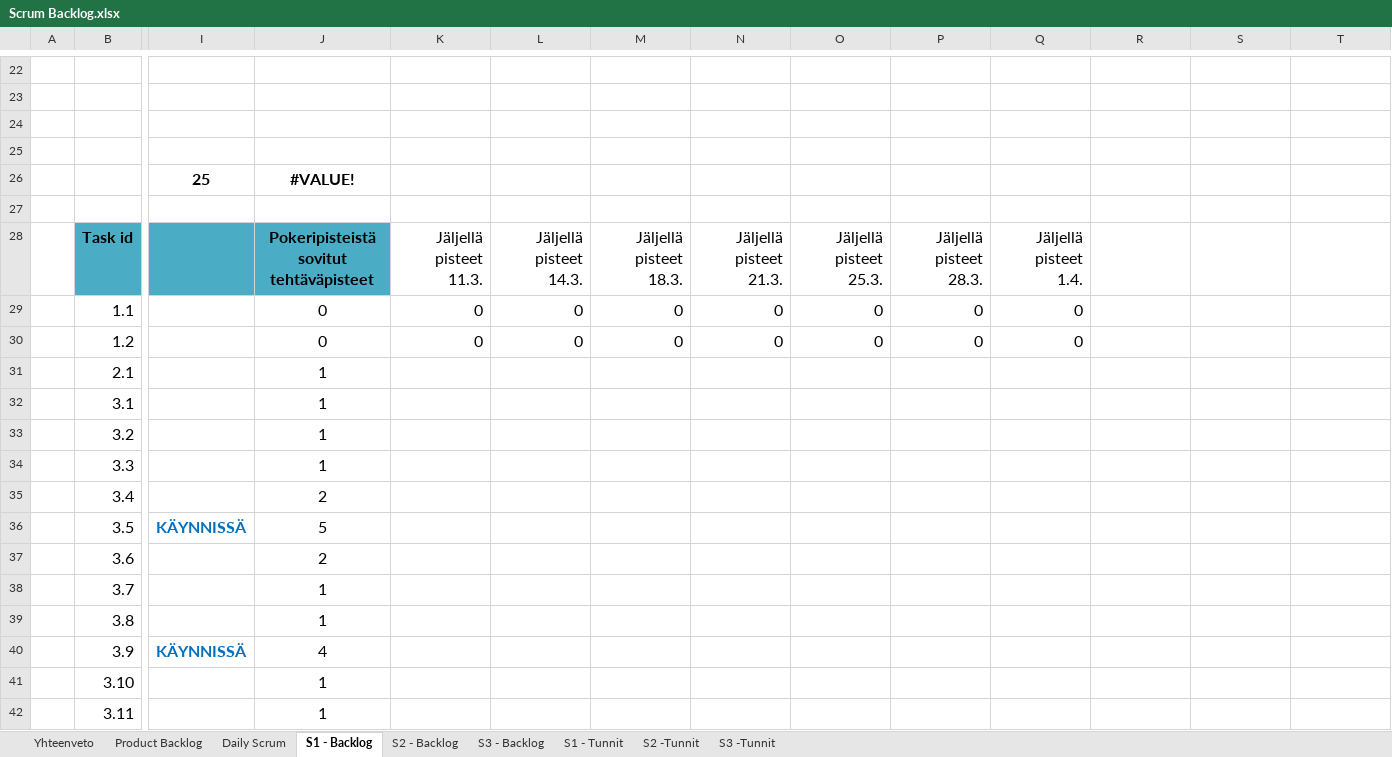
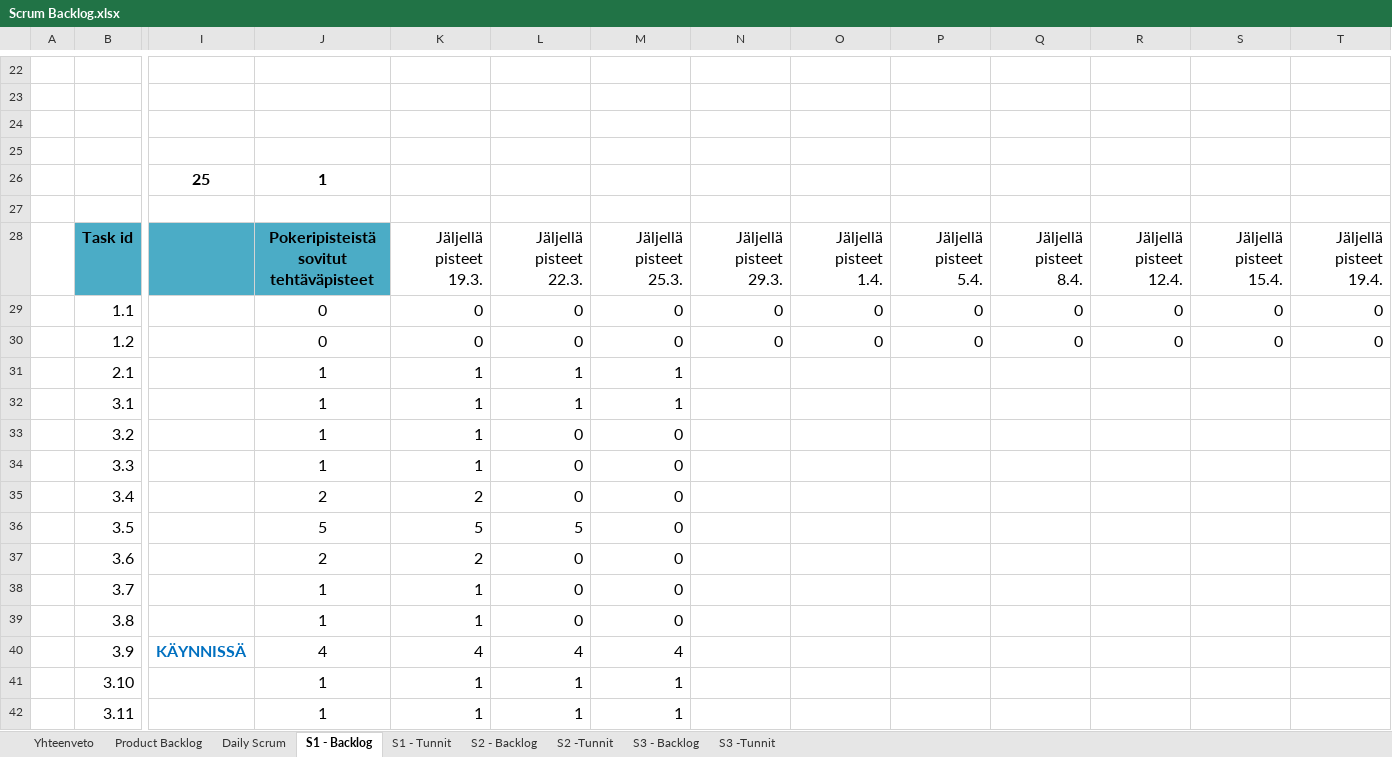
Before and after one commit to SmolBananya/muistutussovellus, an Excel workbook: Scrum Backlog.xlsx, sheet S1 - Backlog, drawn as a sheet; only a part is shown, gaps mark what is left out; values as stored, in another font and other column widths than the file's, no borders; conditional formats not drawn; 1 other sheet too large or unreadable and not compared; removed rows and columns are numbered as before the commit, all else as after; rows hold the shown columns only; ↵ is a line break in a cell; the diff covers the shown part only; the diff names each change by its address in the sheet, - before the commit and + after, or states it on an @@ line.

```diff
--- a/Scrum Backlog.xlsx (sheet S1 - Backlog)
+++ b/Scrum Backlog.xlsx (sheet S1 - Backlog)
@@ sheet tab order changed: Yhteenveto | Product Backlog | Daily Scrum | S1 - Backlog | S1 - Tunnit | S2 - Backlog | S2 -Tunnit | S3 - Backlog | S3 -Tunnit @@
-J26: #VALUE!
+J26: 1
-K28: Jäljellä pisteet ↵ 11.3.
+K28: Jäljellä pisteet ↵ 19.3.
-L28: Jäljellä pisteet ↵ 14.3.
+L28: Jäljellä pisteet ↵ 22.3.
-M28: Jäljellä pisteet ↵ 18.3.
+M28: Jäljellä pisteet ↵ 25.3.
-N28: Jäljellä pisteet ↵ 21.3.
+N28: Jäljellä pisteet ↵ 29.3.
-O28: Jäljellä pisteet ↵ 25.3.
+O28: Jäljellä pisteet ↵ 1.4.
-P28: Jäljellä pisteet ↵ 28.3.
+P28: Jäljellä pisteet ↵ 5.4.
-Q28: Jäljellä pisteet ↵ 1.4.
+Q28: Jäljellä pisteet ↵ 8.4.
-R28: (empty)
+R28: Jäljellä pisteet ↵ 12.4.
-S28: (empty)
+S28: Jäljellä pisteet ↵ 15.4.
-T28: (empty)
+T28: Jäljellä pisteet ↵ 19.4.
-R29:R30: (empty)
+R29:R30: 0
-S29:S30: (empty)
+S29:S30: 0
-T29:T30: (empty)
+T29:T30: 0
-K31:K34: (empty)
+K31:K34: 1
-L31:L32: (empty)
+L31:L32: 1
-M31:M32: (empty)
+M31:M32: 1
-L33:L35: (empty)
+L33:L35: 0
-M33:M35: (empty)
+M33:M35: 0
-K35: (empty)
+K35: 2
-row 36:  | 3.5 | KÄYNNISSÄ | 5
+row 36:  | 3.5 |  | 5 | 5 | 5 | 0
-K37: (empty)
+K37: 2
-L37:L39: (empty)
+L37:L39: 0
-M37:M39: (empty)
+M37:M39: 0
-K38:K39: (empty)
+K38:K39: 1
-K40: (empty)
+K40: 4
-L40: (empty)
+L40: 4
-M40: (empty)
+M40: 4
-K41:K42: (empty)
+K41:K42: 1
-L41:L42: (empty)
+L41:L42: 1
-M41:M42: (empty)
+M41:M42: 1
```
Also changed, not shown: 17 edited cells and cell formats elsewhere in this sheet, sheet S1 - Tunnit, sheet Yhteenveto, sheet Daily Scrum, charts or pictures, 46 other files.
